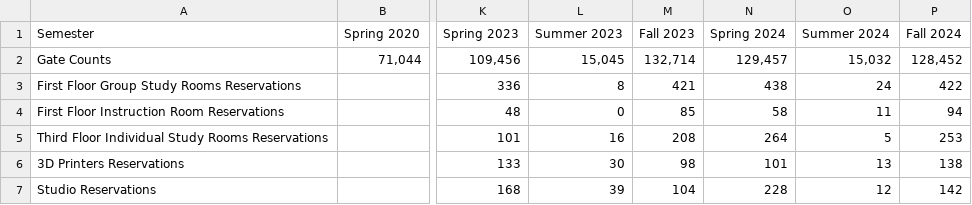
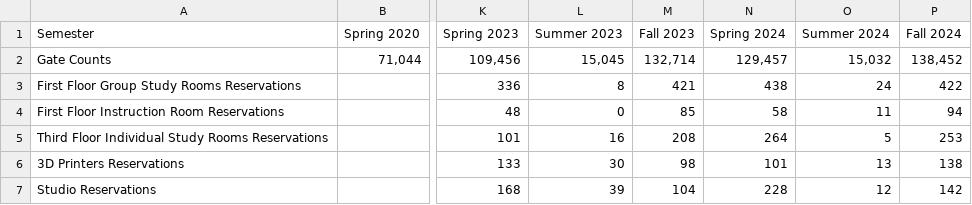
Before and after one commit to uidaholib/kpis, a CSV file: kpidata/building-usage.csv, drawn as a sheet; only a part is shown, gaps mark what is left out; the diff names each change by its address in the sheet, - before the commit and + after, or states it on an @@ line.

Commit message:
Update building-usage.csv

```diff
--- a/kpidata/building-usage.csv
+++ b/kpidata/building-usage.csv
-P2 (Fall 2024): 128,452
+P2 (Fall 2024): 138,452
```
